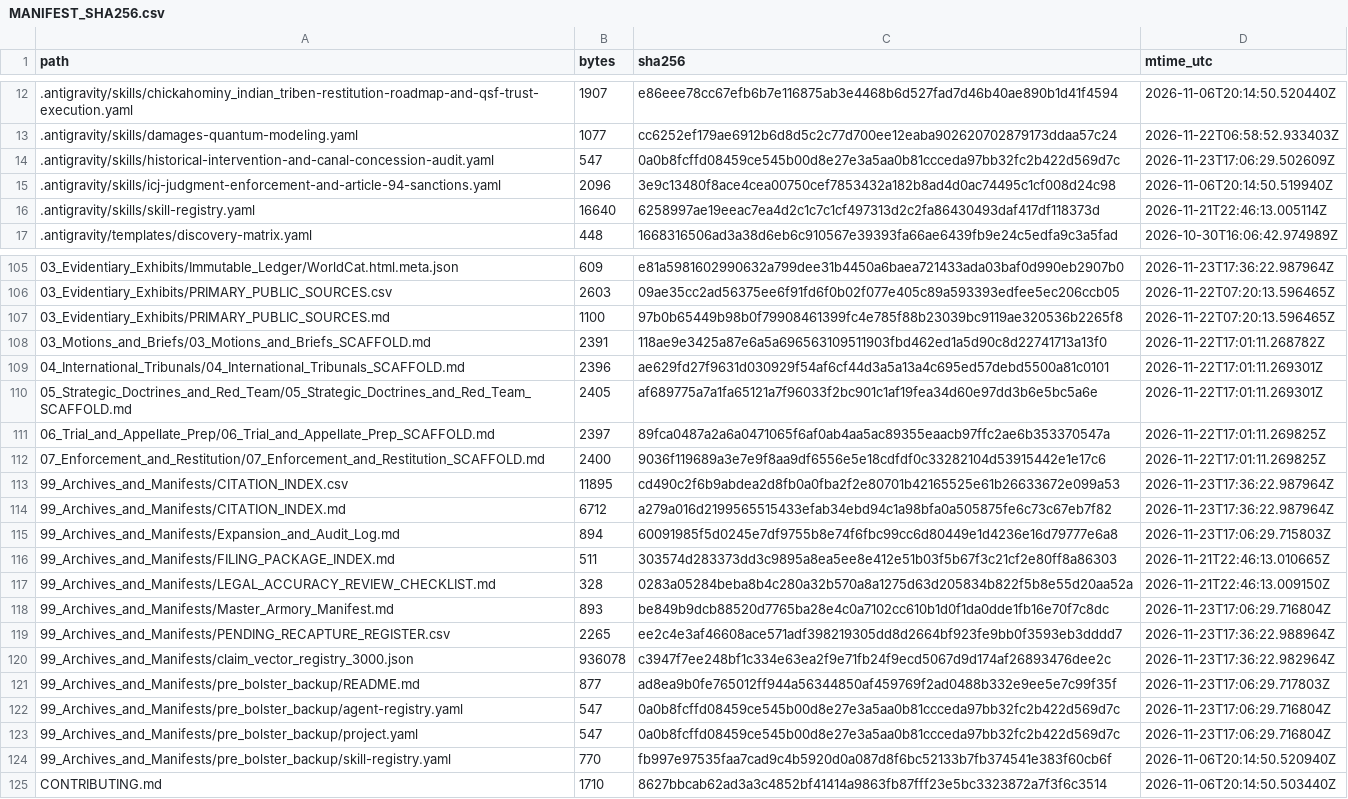
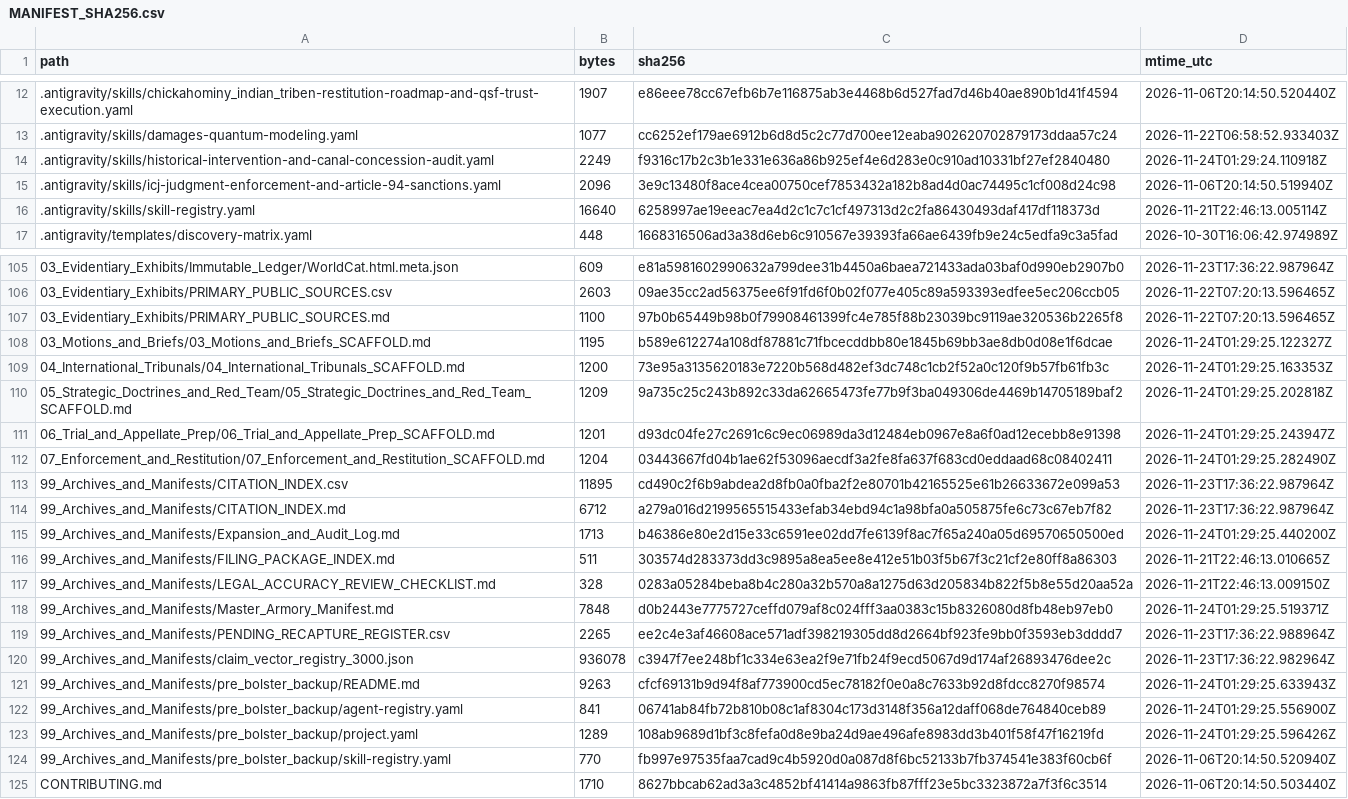
Before and after one commit to GlobalRestitutionAlliance/turtle-island-us-va-chickahominy-indian-tribe-master-litigation, a CSV file: 99_Archives_and_Manifests/MANIFEST_SHA256.csv, drawn as a sheet; only a part is shown, gaps mark what is left out; the diff covers the shown part only.

Commit message:
REVERTED DUE TO UNPROMPTED MASS J3WFICATED DATA CORRUPTION BY COMPROMISED BIASED LLM/ARTIFICIAL INTELLIGENCE MODELS

```diff
--- a/99_Archives_and_Manifests/MANIFEST_SHA256.csv
+++ b/99_Archives_and_Manifests/MANIFEST_SHA256.csv
@@ -13,3 +13,3 @@ path,bytes,sha256,mtime_utc
 .antigravity/skills/damages-quantum-modeling.yaml,1077,cc6252ef179ae6912b6d8d5c2c77d700ee12eaba902620702879173ddaa57c24,2026-11-22T06:58:52.933403Z
-.antigravity/skills/historical-intervention-and-canal-concession-audit.yaml,547,0a0b8fcffd08459ce545b00d8e27e3a5aa0b81ccceda97bb32fc2b422d569d7c,2026-11-23T17:06:29.502609Z
+.antigravity/skills/historical-intervention-and-canal-concession-audit.yaml,2249,f9316c17b2c3b1e331e636a86b925ef4e6d283e0c910ad10331bf27ef2840480,2026-11-24T01:29:24.110918Z
 .antigravity/skills/icj-judgment-enforcement-and-article-94-sanctions.yaml,2096,3e9c13480f8ace4cea00750cef7853432a182b8ad4d0ac74495c1cf008d24c98,2026-11-06T20:14:50.519940Z
@@ -107,18 +107,18 @@ path,bytes,sha256,mtime_utc
 03_Evidentiary_Exhibits/PRIMARY_PUBLIC_SOURCES.md,1100,97b0b65449b98b0f79908461399fc4e785f88b23039bc9119ae320536b2265f8,2026-11-22T07:20:13.596465Z
-03_Motions_and_Briefs/03_Motions_and_Briefs_SCAFFOLD.md,2391,118ae9e3425a87e6a5a696563109511903fbd462ed1a5d90c8d22741713a13f0,2026-11-22T17:01:11.268782Z
-04_International_Tribunals/04_International_Tribunals_SCAFFOLD.md,2396,ae629fd27f9631d030929f54af6cf44d3a5a13a4c695ed57debd5500a81c0101,2026-11-22T17:01:11.269301Z
-05_Strategic_Doctrines_and_Red_Team/05_Strategic_Doctrines_and_Red_Team_SCAFFOLD.md,2405,af689775a7a1fa65121a7f96033f2bc901c1af19fea34d60e97dd3b6e5bc5a6e,2026-11-22T17:01:11.269301Z
-06_Trial_and_Appellate_Prep/06_Trial_and_Appellate_Prep_SCAFFOLD.md,2397,89fca0487a2a6a0471065f6af0ab4aa5ac89355eaacb97ffc2ae6b353370547a,2026-11-22T17:01:11.269825Z
-07_Enforcement_and_Restitution/07_Enforcement_and_Restitution_SCAFFOLD.md,2400,9036f119689a3e7e9f8aa9df6556e5e18cdfdf0c33282104d53915442e1e17c6,2026-11-22T17:01:11.269825Z
+03_Motions_and_Briefs/03_Motions_and_Briefs_SCAFFOLD.md,1195,b589e612274a108df87881c71fbcecddbb80e1845b69bb3ae8db0d08e1f6dcae,2026-11-24T01:29:25.122327Z
+04_International_Tribunals/04_International_Tribunals_SCAFFOLD.md,1200,73e95a3135620183e7220b568d482ef3dc748c1cb2f52a0c120f9b57fb61fb3c,2026-11-24T01:29:25.163353Z
+05_Strategic_Doctrines_and_Red_Team/05_Strategic_Doctrines_and_Red_Team_SCAFFOLD.md,1209,9a735c25c243b892c33da62665473fe77b9f3ba049306de4469b14705189baf2,2026-11-24T01:29:25.202818Z
+06_Trial_and_Appellate_Prep/06_Trial_and_Appellate_Prep_SCAFFOLD.md,1201,d93dc04fe27c2691c6c9ec06989da3d12484eb0967e8a6f0ad12ecebb8e91398,2026-11-24T01:29:25.243947Z
+07_Enforcement_and_Restitution/07_Enforcement_and_Restitution_SCAFFOLD.md,1204,03443667fd04b1ae62f53096aecdf3a2fe8fa637f683cd0eddaad68c08402411,2026-11-24T01:29:25.282490Z
 99_Archives_and_Manifests/CITATION_INDEX.csv,11895,cd490c2f6b9abdea2d8fb0a0fba2f2e80701b42165525e61b26633672e099a53,2026-11-23T17:36:22.987964Z
 99_Archives_and_Manifests/CITATION_INDEX.md,6712,a279a016d2199565515433efab34ebd94c1a98bfa0a505875fe6c73c67eb7f82,2026-11-23T17:36:22.987964Z
-99_Archives_and_Manifests/Expansion_and_Audit_Log.md,894,60091985f5d0245e7df9755b8e74f6fbc99cc6d80449e1d4236e16d79777e6a8,2026-11-23T17:06:29.715803Z
+99_Archives_and_Manifests/Expansion_and_Audit_Log.md,1713,b46386e80e2d15e33c6591ee02dd7fe6139f8ac7f65a240a05d69570650500ed,2026-11-24T01:29:25.440200Z
 99_Archives_and_Manifests/FILING_PACKAGE_INDEX.md,511,303574d283373dd3c9895a8ea5ee8e412e51b03f5b67f3c21cf2e80ff8a86303,2026-11-21T22:46:13.010665Z
 99_Archives_and_Manifests/LEGAL_ACCURACY_REVIEW_CHECKLIST.md,328,0283a05284beba8b4c280a32b570a8a1275d63d205834b822f5b8e55d20aa52a,2026-11-21T22:46:13.009150Z
-99_Archives_and_Manifests/Master_Armory_Manifest.md,893,be849b9dcb88520d7765ba28e4c0a7102cc610b1d0f1da0dde1fb16e70f7c8dc,2026-11-23T17:06:29.716804Z
+99_Archives_and_Manifests/Master_Armory_Manifest.md,7848,d0b2443e7775727ceffd079af8c024fff3aa0383c15b8326080d8fb48eb97eb0,2026-11-24T01:29:25.519371Z
 99_Archives_and_Manifests/PENDING_RECAPTURE_REGISTER.csv,2265,ee2c4e3af46608ace571adf398219305dd8d2664bf923fe9bb0f3593eb3dddd7,2026-11-23T17:36:22.988964Z
 99_Archives_and_Manifests/claim_vector_registry_3000.json,936078,c3947f7ee248bf1c334e63ea2f9e71fb24f9ecd5067d9d174af26893476dee2c,2026-11-23T17:36:22.982964Z
-99_Archives_and_Manifests/pre_bolster_backup/README.md,877,ad8ea9b0fe765012ff944a56344850af459769f2ad0488b332e9ee5e7c99f35f,2026-11-23T17:06:29.717803Z
-99_Archives_and_Manifests/pre_bolster_backup/agent-registry.yaml,547,0a0b8fcffd08459ce545b00d8e27e3a5aa0b81ccceda97bb32fc2b422d569d7c,2026-11-23T17:06:29.716804Z
-99_Archives_and_Manifests/pre_bolster_backup/project.yaml,547,0a0b8fcffd08459ce545b00d8e27e3a5aa0b81ccceda97bb32fc2b422d569d7c,2026-11-23T17:06:29.716804Z
+99_Archives_and_Manifests/pre_bolster_backup/README.md,9263,cfcf69131b9d94f8af773900cd5ec78182f0e0a8c7633b92d8fdcc8270f98574,2026-11-24T01:29:25.633943Z
+99_Archives_and_Manifests/pre_bolster_backup/agent-registry.yaml,841,06741ab84fb72b810b08c1af8304c173d3148f356a12daff068de764840ceb89,2026-11-24T01:29:25.556900Z
+99_Archives_and_Manifests/pre_bolster_backup/project.yaml,1289,108ab9689d1bf3c8fefa0d8e9ba24d9ae496afe8983dd3b401f58f47f16219fd,2026-11-24T01:29:25.596426Z
 99_Archives_and_Manifests/pre_bolster_backup/skill-registry.yaml,770,fb997e97535faa7cad9c4b5920d0a087d8f6bc52133b7fb374541e383f60cb6f,2026-11-06T20:14:50.520940Z
```
Also changed, not shown: 77 edited cells elsewhere in this file, 37 other files.
